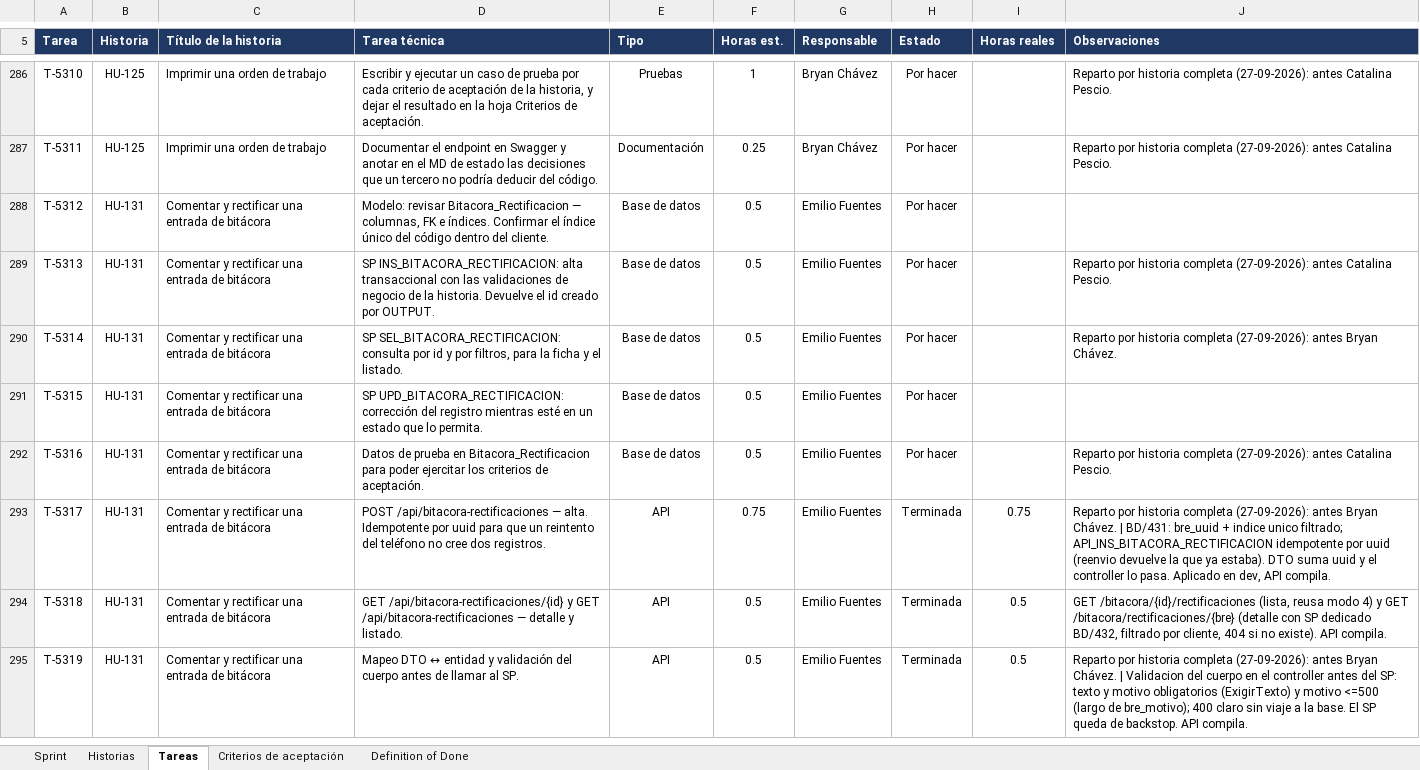
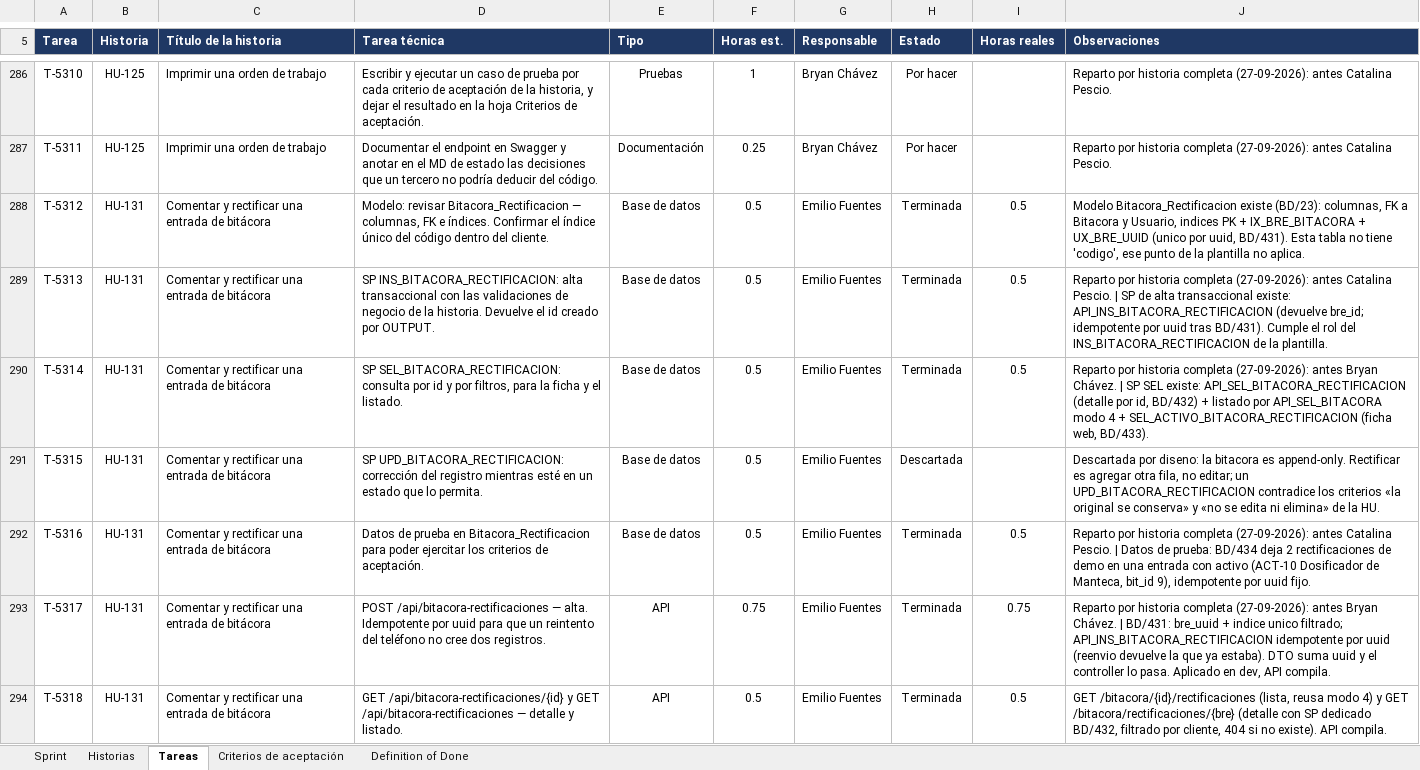
Before and after one commit to CodigoCreativoCL/SIGMA, an Excel workbook: Fase 2/Sprint Backlogs/SIGMA_Sprint_Backlog_S5.xlsx, sheet Tareas, drawn as a sheet; only a part is shown, gaps mark what is left out; the shorter side is filled out with more unchanged rows; values as stored, in another font and other column widths than the file's, no borders; conditional formats not drawn; the diff names each change by its address in the sheet, - before the commit and + after, or states it on an @@ line.

```diff
--- a/Fase 2/Sprint Backlogs/SIGMA_Sprint_Backlog_S5.xlsx (sheet Tareas)
+++ b/Fase 2/Sprint Backlogs/SIGMA_Sprint_Backlog_S5.xlsx (sheet Tareas)
-H288:H290 (Estado): Por hacer
+H288:H290 (Estado): Terminada
-I288:I290 (Horas reales): (empty)
+I288:I290 (Horas reales): 0.5
-J288 (Observaciones): (empty)
+J288 (Observaciones): Modelo Bitacora_Rectificacion existe (BD/23): columnas, FK a Bitacora y Usuario, indices PK + IX_BRE_BITACORA + UX_BRE_UUID (unico por uuid, BD/431). Esta tabla no tiene 'codigo', ese punto de la plantilla no aplica.
-J289 (Observaciones): …Catalina Pescio.
+J289 (Observaciones): …Catalina Pescio. | SP de alta transaccional existe: API_INS_BITACORA_RECTIFICACION (devuelve bre_id; idempotente por uuid tras BD/431). Cumple el rol del INS_BITACORA_RECTIFICACION de la plantilla.
-J290 (Observaciones): …Bryan Chávez.
+J290 (Observaciones): …Bryan Chávez. | SP SEL existe: API_SEL_BITACORA_RECTIFICACION (detalle por id, BD/432) + listado por API_SEL_BITACORA modo 4 + SEL_ACTIVO_BITACORA_RECTIFICACION (ficha web, BD/433).
-H291 (Estado): Por hacer
+H291 (Estado): Descartada
-J291 (Observaciones): (empty)
+J291 (Observaciones): Descartada por diseno: la bitacora es append-only. Rectificar es agregar otra fila, no editar; un UPD_BITACORA_RECTIFICACION contradice los criterios «la original se conserva» y «no se edita ni elimina» de la HU.
-H292 (Estado): Por hacer
+H292 (Estado): Terminada
-I292 (Horas reales): (empty)
+I292 (Horas reales): 0.5
-J292 (Observaciones): …Catalina Pescio.
+J292 (Observaciones): …Catalina Pescio. | Datos de prueba: BD/434 deja 2 rectificaciones de demo en una entrada con activo (ACT-10 Dosificador de Manteca, bit_id 9), idempotente por uuid fijo.
```
Also changed, not shown: 1 other file.
